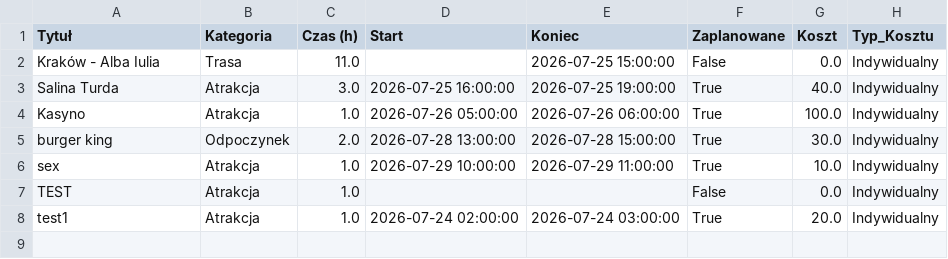
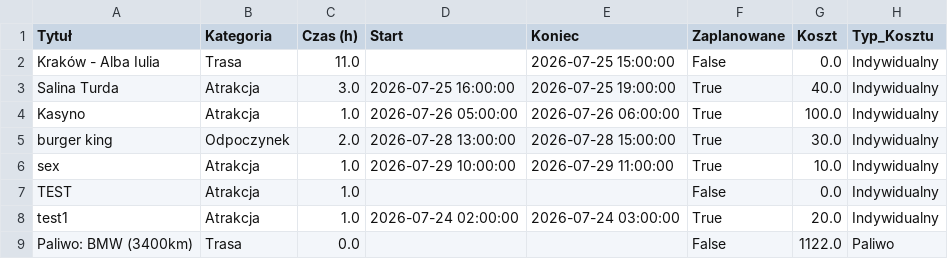
Before and after one commit to PatrykMolo/Zwariowana-Przygoda, a CSV file: data.csv, drawn as a sheet; the diff names each change by its address in the sheet, - before the commit and + after, or states it on an @@ line.

Commit message:
Update z aplikacji

```diff
--- a/data.csv
+++ b/data.csv
+row 9: Paliwo: BMW (3400km) | Trasa | 0.0 |  |  | False | 1122.0 | Paliwo
```
